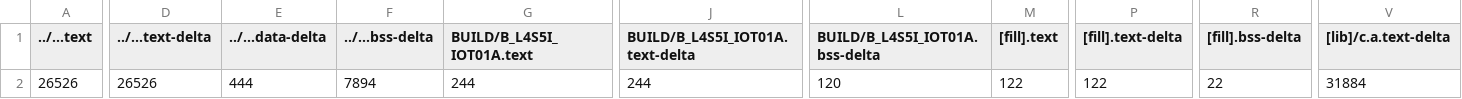
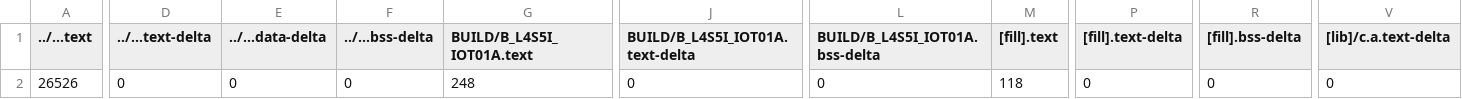
Before and after one commit to TrangDuLam/EE2405, a CSV file: mbed06/6_5_Simple_Ticker/BUILD/B_L4S5I_IOT01A/GCC_ARM/6_5_Simple_Ticker_map.csv, drawn as a sheet; only a part is shown, gaps mark what is left out; the diff covers the shown part only; the diff names each change by its address in the sheet, - before the commit and + after, or states it on an @@ line.

```diff
--- a/mbed06/6_5_Simple_Ticker/BUILD/B_L4S5I_IOT01A/GCC_ARM/6_5_Simple_Ticker_map.csv
+++ b/mbed06/6_5_Simple_Ticker/BUILD/B_L4S5I_IOT01A/GCC_ARM/6_5_Simple_Ticker_map.csv
-D2 (../...text-delta): 26526
+D2 (../...text-delta): 0
-E2 (../...data-delta): 444
+E2 (../...data-delta): 0
-F2 (../...bss-delta): 7894
+F2 (../...bss-delta): 0
-G2 (BUILD/B_L4S5I_IOT01A.text): 244
+G2 (BUILD/B_L4S5I_IOT01A.text): 248
-J2 (BUILD/B_L4S5I_IOT01A.text-delta): 244
+J2 (BUILD/B_L4S5I_IOT01A.text-delta): 0
-L2 (BUILD/B_L4S5I_IOT01A.bss-delta): 120
+L2 (BUILD/B_L4S5I_IOT01A.bss-delta): 0
-M2 ([fill].text): 122
+M2 ([fill].text): 118
-P2 ([fill].text-delta): 122
+P2 ([fill].text-delta): 0
-R2 ([fill].bss-delta): 22
+R2 ([fill].bss-delta): 0
-V2 ([lib]/c.a.text-delta): 31884
+V2 ([lib]/c.a.text-delta): 0
```
Also changed, not shown: 6 edited cells elsewhere in this file, 9 other files.
